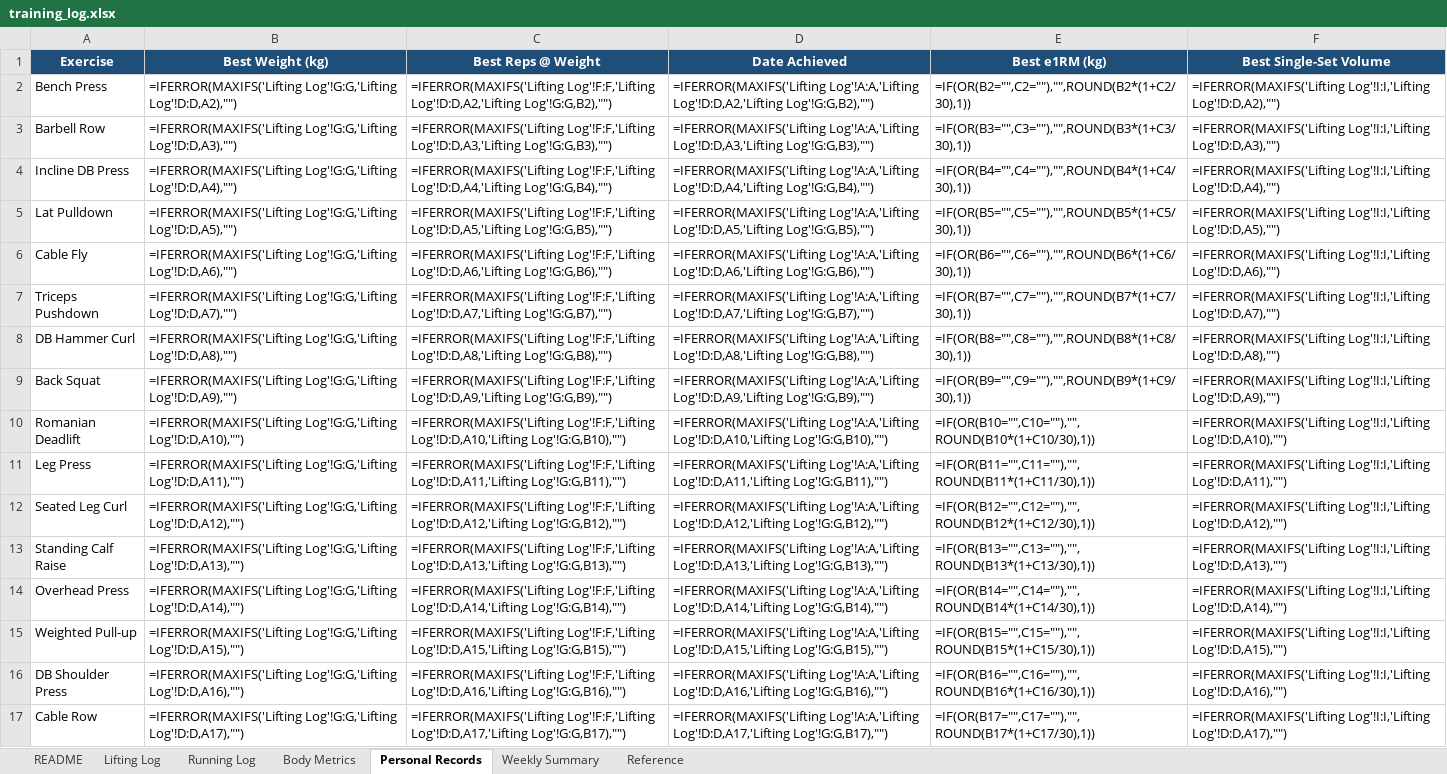
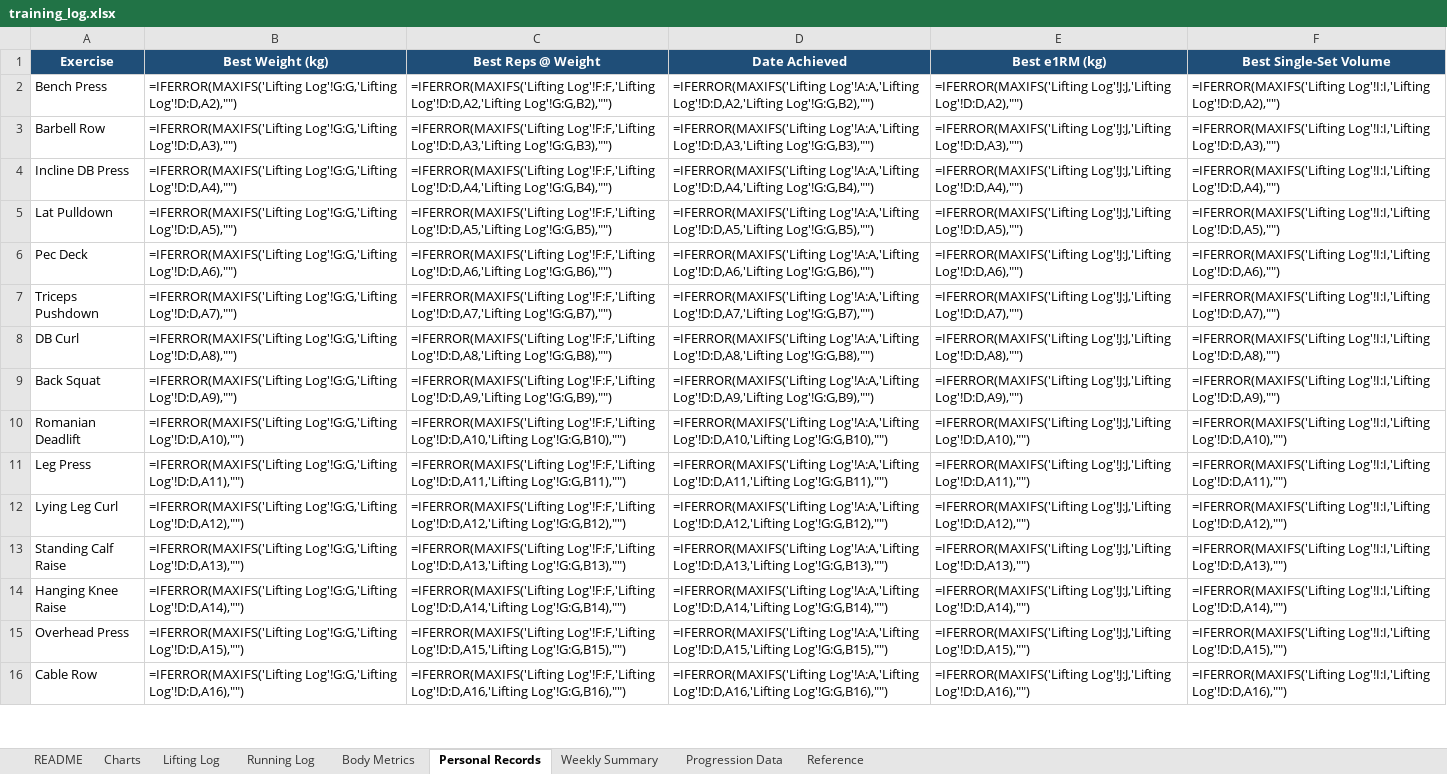
Before and after one commit to Giusepe-3/Training, an Excel workbook: logs/training_log.xlsx, sheet Personal Records, drawn as a sheet; only a part is shown; values as stored, in another font and other column widths than the file's, no borders; formulas without a stored value are shown as written; removed rows and columns are numbered as before the commit, all else as after; the diff covers the shown part only; the diff names each change by its address in the sheet, - before the commit and + after, or states it on an @@ line.

```diff
--- a/logs/training_log.xlsx (sheet Personal Records)
+++ b/logs/training_log.xlsx (sheet Personal Records)
+sheet tab: Charts
+sheet tab: Progression Data
-E2 (Best e1RM (kg)): =IF(OR(B2="",C2=""),"",ROUND(B2*(1+C2/30),1))
+E2 (Best e1RM (kg)): =IFERROR(MAXIFS('Lifting Log'!J:J,'Lifting Log'!D:D,A2),"")
-E3 (Best e1RM (kg)): =IF(OR(B3="",C3=""),"",ROUND(B3*(1+C3/30),1))
+E3 (Best e1RM (kg)): =IFERROR(MAXIFS('Lifting Log'!J:J,'Lifting Log'!D:D,A3),"")
-E4 (Best e1RM (kg)): =IF(OR(B4="",C4=""),"",ROUND(B4*(1+C4/30),1))
+E4 (Best e1RM (kg)): =IFERROR(MAXIFS('Lifting Log'!J:J,'Lifting Log'!D:D,A4),"")
-E5 (Best e1RM (kg)): =IF(OR(B5="",C5=""),"",ROUND(B5*(1+C5/30),1))
+E5 (Best e1RM (kg)): =IFERROR(MAXIFS('Lifting Log'!J:J,'Lifting Log'!D:D,A5),"")
-A6 (Exercise): Cable Fly
+A6 (Exercise): Pec Deck
-E6 (Best e1RM (kg)): =IF(OR(B6="",C6=""),"",ROUND(B6*(1+C6/30),1))
+E6 (Best e1RM (kg)): =IFERROR(MAXIFS('Lifting Log'!J:J,'Lifting Log'!D:D,A6),"")
-E7 (Best e1RM (kg)): =IF(OR(B7="",C7=""),"",ROUND(B7*(1+C7/30),1))
+E7 (Best e1RM (kg)): =IFERROR(MAXIFS('Lifting Log'!J:J,'Lifting Log'!D:D,A7),"")
-A8 (Exercise): DB Hammer Curl
+A8 (Exercise): DB Curl
-E8 (Best e1RM (kg)): =IF(OR(B8="",C8=""),"",ROUND(B8*(1+C8/30),1))
+E8 (Best e1RM (kg)): =IFERROR(MAXIFS('Lifting Log'!J:J,'Lifting Log'!D:D,A8),"")
-E9 (Best e1RM (kg)): =IF(OR(B9="",C9=""),"",ROUND(B9*(1+C9/30),1))
+E9 (Best e1RM (kg)): =IFERROR(MAXIFS('Lifting Log'!J:J,'Lifting Log'!D:D,A9),"")
-E10 (Best e1RM (kg)): =IF(OR(B10="",C10=""),"",ROUND(B10*(1+C10/30),1))
+E10 (Best e1RM (kg)): =IFERROR(MAXIFS('Lifting Log'!J:J,'Lifting Log'!D:D,A10),"")
-E11 (Best e1RM (kg)): =IF(OR(B11="",C11=""),"",ROUND(B11*(1+C11/30),1))
+E11 (Best e1RM (kg)): =IFERROR(MAXIFS('Lifting Log'!J:J,'Lifting Log'!D:D,A11),"")
-A12 (Exercise): Seated Leg Curl
+A12 (Exercise): Lying Leg Curl
-E12 (Best e1RM (kg)): =IF(OR(B12="",C12=""),"",ROUND(B12*(1+C12/30),1))
+E12 (Best e1RM (kg)): =IFERROR(MAXIFS('Lifting Log'!J:J,'Lifting Log'!D:D,A12),"")
-E13 (Best e1RM (kg)): =IF(OR(B13="",C13=""),"",ROUND(B13*(1+C13/30),1))
+E13 (Best e1RM (kg)): =IFERROR(MAXIFS('Lifting Log'!J:J,'Lifting Log'!D:D,A13),"")
+row 14: Hanging Knee Raise | =IFERROR(MAXIFS('Lifting Log'!G:G,'Lifting Log'!D:D,A14),"") | =IFERROR(MAXIFS('Lifting Log'!F:F,'Lifting Log'!D:D,A14,'Lifting Log'!G:G,B14),"") | =IFERROR(MAXIFS('Lifting Log'!A:A,'Lifting Log'!D:D,A14,'Lifting Log'!G:G,B14),"") | =IFERROR(MAXIFS('Lifting Log'!J:J,'Lifting Log'!D:D,A14),"") | =IFERROR(MAXIFS('Lifting Log'!I:I,'Lifting Log'!D:D,A14),"")
-B15 (Best Weight (kg)): =IFERROR(MAXIFS('Lifting Log'!G:G,'Lifting Log'!D:D,A14),"")
+B15 (Best Weight (kg)): =IFERROR(MAXIFS('Lifting Log'!G:G,'Lifting Log'!D:D,A15),"")
-C15 (Best Reps @ Weight): =IFERROR(MAXIFS('Lifting Log'!F:F,'Lifting Log'!D:D,A14,'Lifting Log'!G:G,B14),"")
+C15 (Best Reps @ Weight): =IFERROR(MAXIFS('Lifting Log'!F:F,'Lifting Log'!D:D,A15,'Lifting Log'!G:G,B15),"")
-D15 (Date Achieved): =IFERROR(MAXIFS('Lifting Log'!A:A,'Lifting Log'!D:D,A14,'Lifting Log'!G:G,B14),"")
+D15 (Date Achieved): =IFERROR(MAXIFS('Lifting Log'!A:A,'Lifting Log'!D:D,A15,'Lifting Log'!G:G,B15),"")
-E15 (Best e1RM (kg)): =IF(OR(B14="",C14=""),"",ROUND(B14*(1+C14/30),1))
+E15 (Best e1RM (kg)): =IFERROR(MAXIFS('Lifting Log'!J:J,'Lifting Log'!D:D,A15),"")
-F15 (Best Single-Set Volume): =IFERROR(MAXIFS('Lifting Log'!I:I,'Lifting Log'!D:D,A14),"")
+F15 (Best Single-Set Volume): =IFERROR(MAXIFS('Lifting Log'!I:I,'Lifting Log'!D:D,A15),"")
-row 15: Weighted Pull-up | =IFERROR(MAXIFS('Lifting Log'!G:G,'Lifting Log'!D:D,A15),"") | =IFERROR(MAXIFS('Lifting Log'!F:F,'Lifting Log'!D:D,A15,'Lifting Log'!G:G,B15),"") | =IFERROR(MAXIFS('Lifting Log'!A:A,'Lifting Log'!D:D,A15,'Lifting Log'!G:G,B15),"") | =IF(OR(B15="",C15=""),"",ROUND(B15*(1+C15/30),1)) | =IFERROR(MAXIFS('Lifting Log'!I:I,'Lifting Log'!D:D,A15),"")
-row 16: DB Shoulder Press | =IFERROR(MAXIFS('Lifting Log'!G:G,'Lifting Log'!D:D,A16),"") | =IFERROR(MAXIFS('Lifting Log'!F:F,'Lifting Log'!D:D,A16,'Lifting Log'!G:G,B16),"") | =IFERROR(MAXIFS('Lifting Log'!A:A,'Lifting Log'!D:D,A16,'Lifting Log'!G:G,B16),"") | =IF(OR(B16="",C16=""),"",ROUND(B16*(1+C16/30),1)) | =IFERROR(MAXIFS('Lifting Log'!I:I,'Lifting Log'!D:D,A16),"")
-B16 (Best Weight (kg)): =IFERROR(MAXIFS('Lifting Log'!G:G,'Lifting Log'!D:D,A17),"")
+B16 (Best Weight (kg)): =IFERROR(MAXIFS('Lifting Log'!G:G,'Lifting Log'!D:D,A16),"")
-C16 (Best Reps @ Weight): =IFERROR(MAXIFS('Lifting Log'!F:F,'Lifting Log'!D:D,A17,'Lifting Log'!G:G,B17),"")
+C16 (Best Reps @ Weight): =IFERROR(MAXIFS('Lifting Log'!F:F,'Lifting Log'!D:D,A16,'Lifting Log'!G:G,B16),"")
-D16 (Date Achieved): =IFERROR(MAXIFS('Lifting Log'!A:A,'Lifting Log'!D:D,A17,'Lifting Log'!G:G,B17),"")
+D16 (Date Achieved): =IFERROR(MAXIFS('Lifting Log'!A:A,'Lifting Log'!D:D,A16,'Lifting Log'!G:G,B16),"")
-E16 (Best e1RM (kg)): =IF(OR(B17="",C17=""),"",ROUND(B17*(1+C17/30),1))
+E16 (Best e1RM (kg)): =IFERROR(MAXIFS('Lifting Log'!J:J,'Lifting Log'!D:D,A16),"")
-F16 (Best Single-Set Volume): =IFERROR(MAXIFS('Lifting Log'!I:I,'Lifting Log'!D:D,A17),"")
+F16 (Best Single-Set Volume): =IFERROR(MAXIFS('Lifting Log'!I:I,'Lifting Log'!D:D,A16),"")
```
Also changed, not shown: 10 removed rows and 31 edited cells elsewhere in this sheet, sheet Lifting Log, sheet Running Log, sheet Body Metrics, sheet Reference, sheet README, sheet Weekly Summary, charts or pictures, 5 other files.
